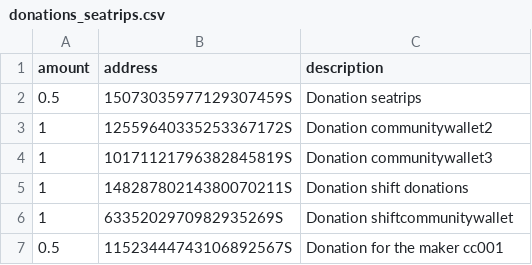
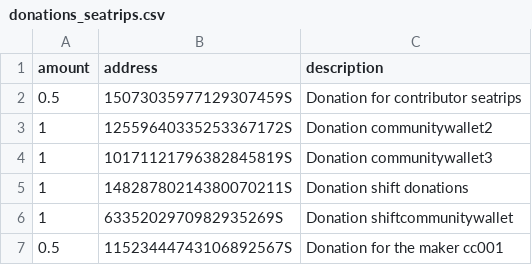
Before and after one commit to seatrips/Lisk-fundsDistributor, a CSV file: donations_seatrips.csv, drawn as a sheet.

Commit message:
Update donations_seatrips.csv

```diff
--- a/donations_seatrips.csv
+++ b/donations_seatrips.csv
@@ -1,3 +1,3 @@
 amount;address;description
-0.5;15073035977129307459S;"Donation seatrips"
+0.5;15073035977129307459S;"Donation for contributor seatrips"
 1;12559640335253367172S;"Donation communitywallet2"
```
